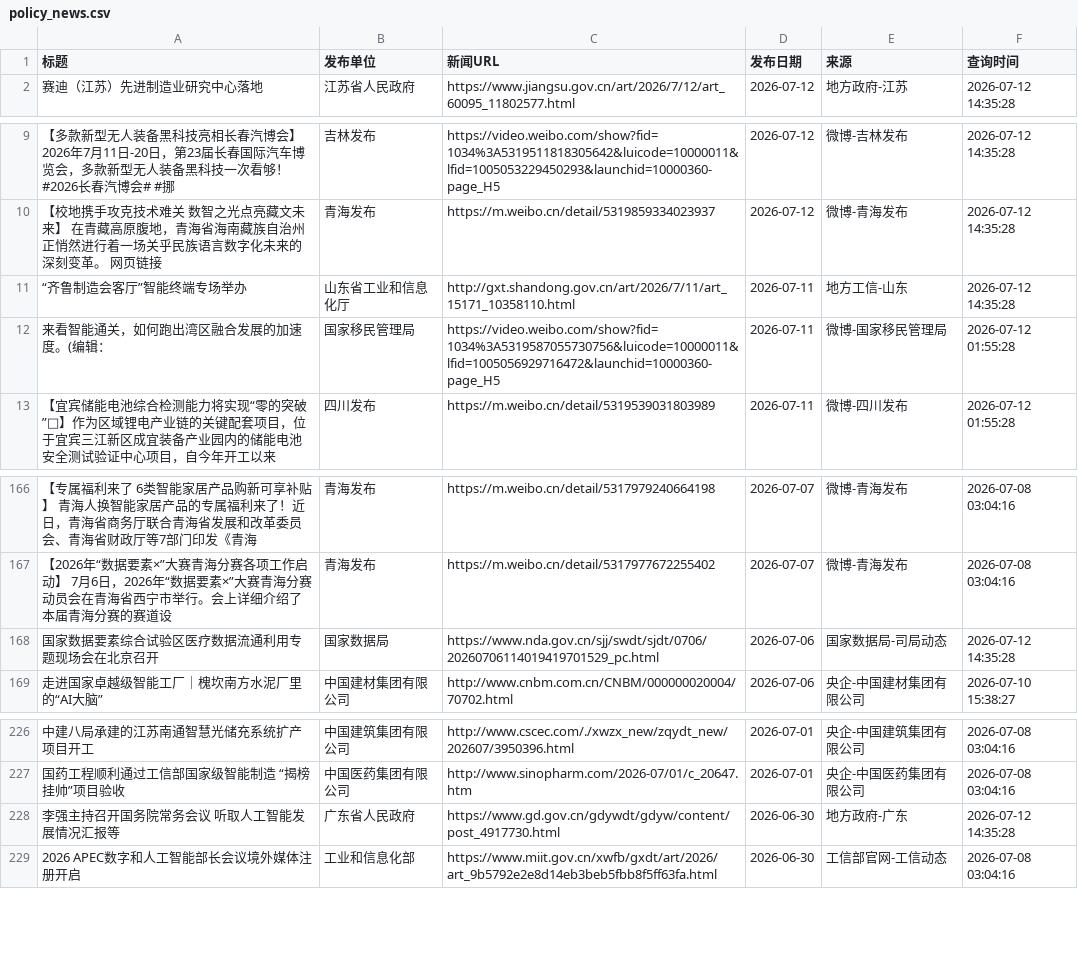
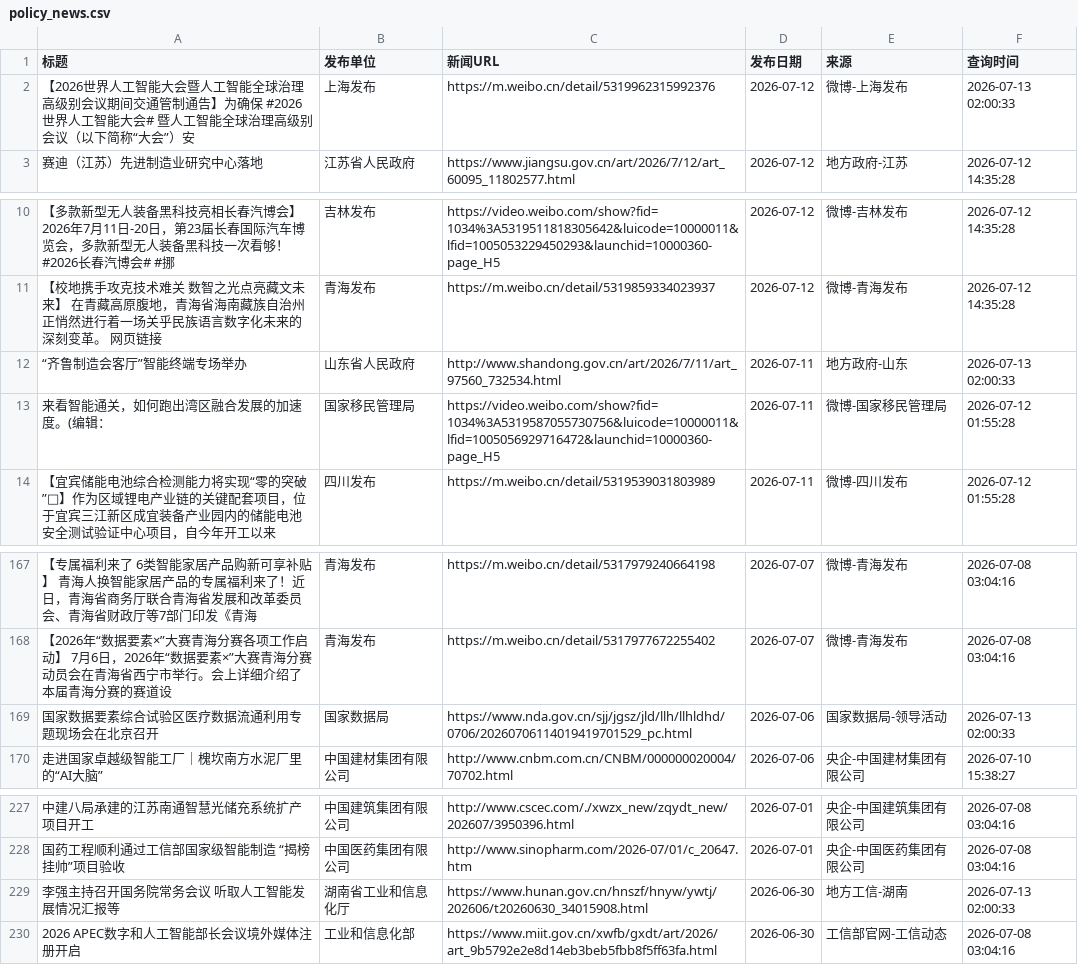
Before and after one commit to guluor-w/Automated-news-scraping, a CSV file: docs/data/policy_news.csv, drawn as a sheet; only a part is shown, gaps mark what is left out; addresses are those after the commit; the diff names each change by its address in the sheet, - before the commit and + after, or states it on an @@ line.

```diff
--- a/docs/data/policy_news.csv
+++ b/docs/data/policy_news.csv
+row 2: 【2026世界人工智能大会暨人工智能全球治理高级别会议期间交通管制通告】为确保 #2026世界人工智能大会# 暨人工智能全球治理高级别会议（以下简称“大会”）安 | 上海发布 | https://m.weibo.cn/detail/5319962315992376 | 2026-07-12 | 微博-上海发布 | 2026-07-13 02:00:33
-B12 (发布单位): 山东省工业和信息化厅
+B12 (发布单位): 山东省人民政府
-C12 (新闻URL): http://gxt.shandong.gov.cn/art/2026/7/11/art_15171_10358110.html
+C12 (新闻URL): http://www.shandong.gov.cn/art/2026/7/11/art_97560_732534.html
-E12 (来源): 地方工信-山东
+E12 (来源): 地方政府-山东
-F12 (查询时间): 2026-07-12 14:35:28
+F12 (查询时间): 2026-07-13 02:00:33
-C169 (新闻URL): https://www.nda.gov.cn/sjj/swdt/sjdt/0706/20260706114019419701529_pc.html
+C169 (新闻URL): https://www.nda.gov.cn/sjj/jgsz/jld/llh/llhldhd/0706/20260706114019419701529_pc.html
-E169 (来源): 国家数据局-司局动态
+E169 (来源): 国家数据局-领导活动
-F169 (查询时间): 2026-07-12 14:35:28
+F169 (查询时间): 2026-07-13 02:00:33
-B229 (发布单位): 广东省人民政府
+B229 (发布单位): 湖南省工业和信息化厅
-C229 (新闻URL): https://www.gd.gov.cn/gdywdt/gdyw/content/post_4917730.html
+C229 (新闻URL): https://www.hunan.gov.cn/hnszf/hnyw/ywtj/202606/t20260630_34015908.html
-E229 (来源): 地方政府-广东
+E229 (来源): 地方工信-湖南
-F229 (查询时间): 2026-07-12 14:35:28
+F229 (查询时间): 2026-07-13 02:00:33
```
Also changed, not shown: 3 other files.
